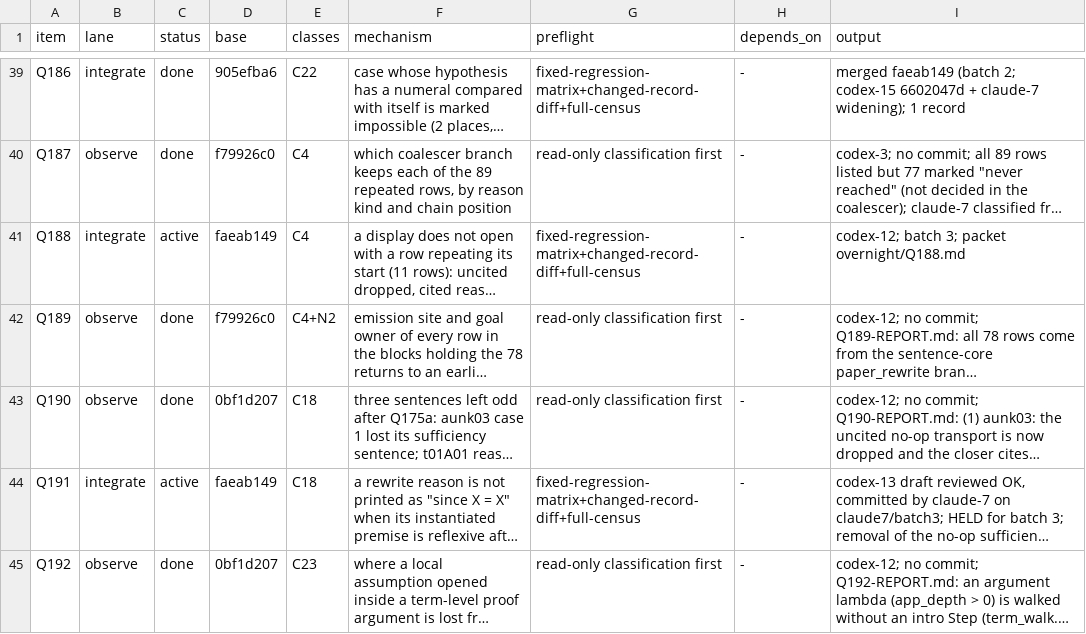
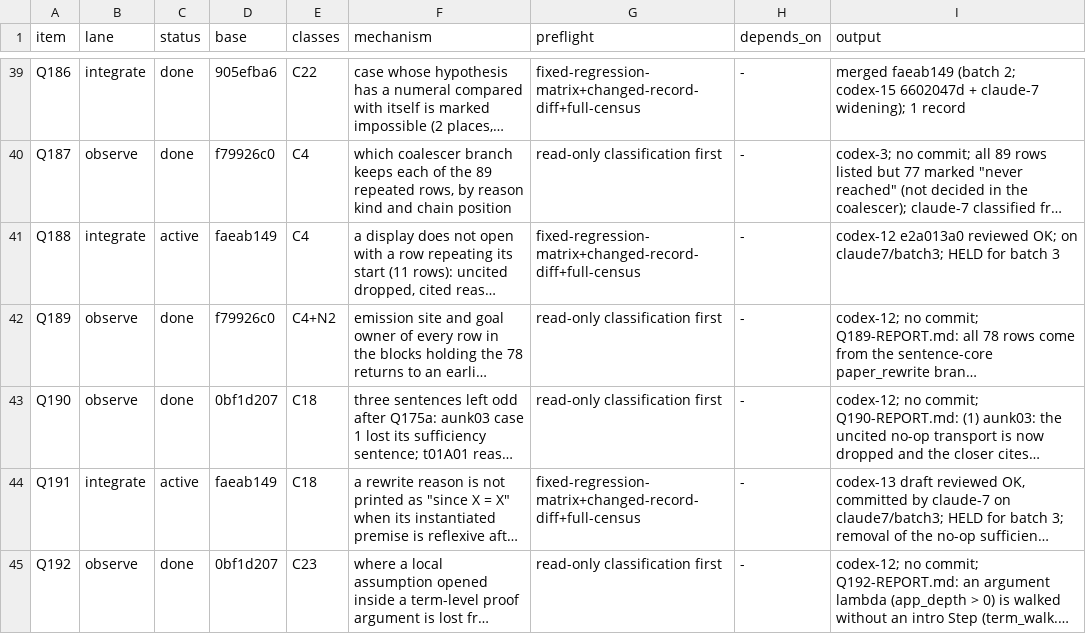
Before and after one commit to tothedarktowercame/futon4, a TSV file: holes/labs/E-paperprinter-cleanup/endgame/dispatch.tsv, drawn as a sheet; only a part is shown, gaps mark what is left out; long unchanged cells end in …; the diff names each change by its address in the sheet, - before the commit and + after, or states it on an @@ line.

```diff
--- a/holes/labs/E-paperprinter-cleanup/endgame/dispatch.tsv
+++ b/holes/labs/E-paperprinter-cleanup/endgame/dispatch.tsv
-I41 (output): codex-12; batch 3; packet overnight/Q188.md
+I41 (output): codex-12 e2a013a0 reviewed OK; on claude7/batch3; HELD for batch 3
```
